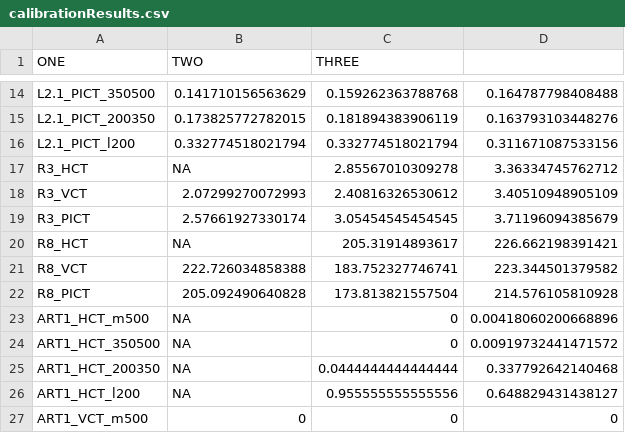
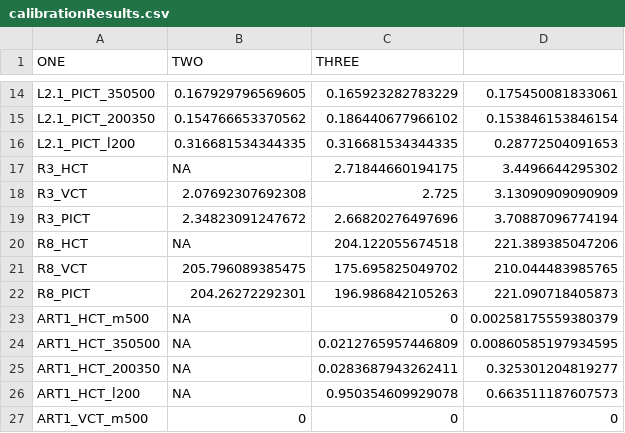
Before and after one commit to jackolney/CareCascade, a CSV file: calibrationResults.csv, drawn as a sheet; only a part is shown, gaps mark what is left out; the diff covers the shown part only.

Commit message:
calibration

```diff
--- a/calibrationResults.csv
+++ b/calibrationResults.csv
@@ -14,14 +14,14 @@
-"L2.1_PICT_350500",0.141710156563629,0.159262363788768,0.164787798408488
-"L2.1_PICT_200350",0.173825772782015,0.181894383906119,0.163793103448276
-"L2.1_PICT_l200",0.332774518021794,0.332774518021794,0.311671087533156
-"R3_HCT",NA,2.85567010309278,3.36334745762712
-"R3_VCT",2.07299270072993,2.40816326530612,3.40510948905109
-"R3_PICT",2.57661927330174,3.05454545454545,3.71196094385679
-"R8_HCT",NA,205.31914893617,226.662198391421
-"R8_VCT",222.726034858388,183.752327746741,223.344501379582
-"R8_PICT",205.092490640828,173.813821557504,214.576105810928
-"ART1_HCT_m500",NA,0,0.00418060200668896
-"ART1_HCT_350500",NA,0,0.00919732441471572
-"ART1_HCT_200350",NA,0.0444444444444444,0.337792642140468
-"ART1_HCT_l200",NA,0.955555555555556,0.648829431438127
+"L2.1_PICT_350500",0.167929796569605,0.165923282783229,0.175450081833061
+"L2.1_PICT_200350",0.154766653370562,0.186440677966102,0.153846153846154
+"L2.1_PICT_l200",0.316681534344335,0.316681534344335,0.28772504091653
+"R3_HCT",NA,2.71844660194175,3.4496644295302
+"R3_VCT",2.07692307692308,2.725,3.13090909090909
+"R3_PICT",2.34823091247672,2.66820276497696,3.70887096774194
+"R8_HCT",NA,204.122055674518,221.389385047206
+"R8_VCT",205.796089385475,175.695825049702,210.044483985765
+"R8_PICT",204.26272292301,196.986842105263,221.090718405873
+"ART1_HCT_m500",NA,0,0.00258175559380379
+"ART1_HCT_350500",NA,0.0212765957446809,0.00860585197934595
+"ART1_HCT_200350",NA,0.0283687943262411,0.325301204819277
+"ART1_HCT_l200",NA,0.950354609929078,0.663511187607573
 "ART1_VCT_m500",0,0,0
```
Also changed, not shown: 132 edited cells elsewhere in this file, 3 other files.
